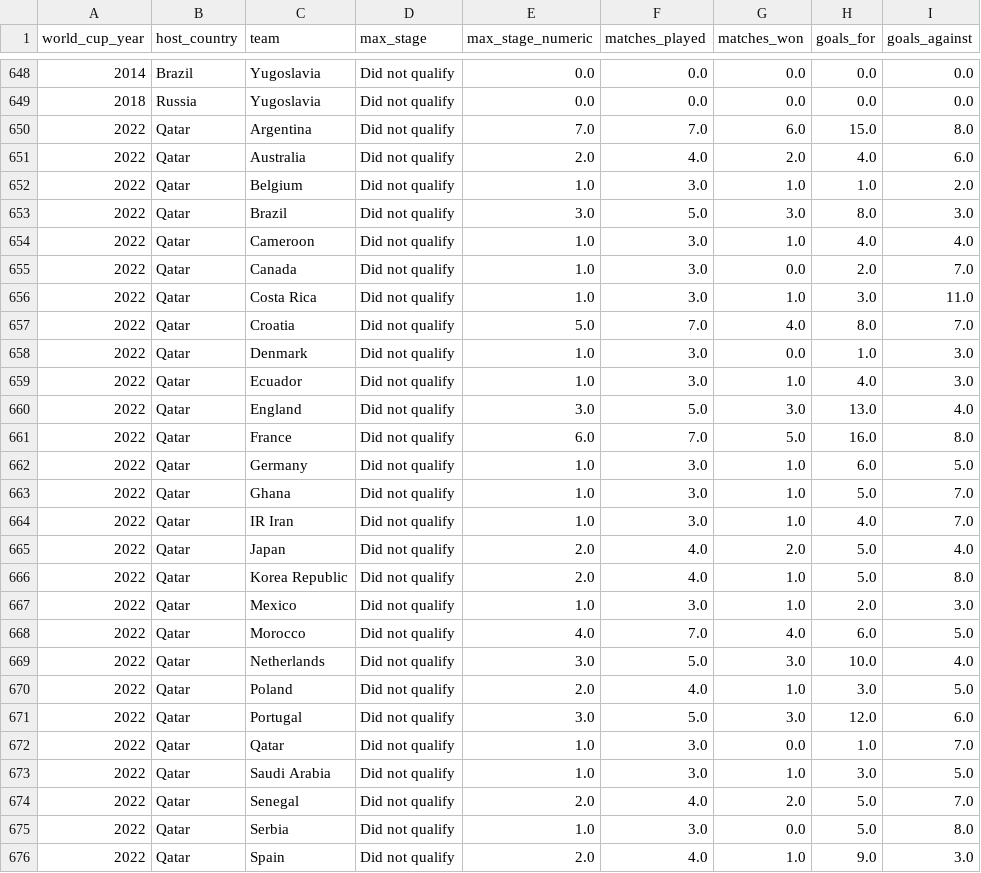
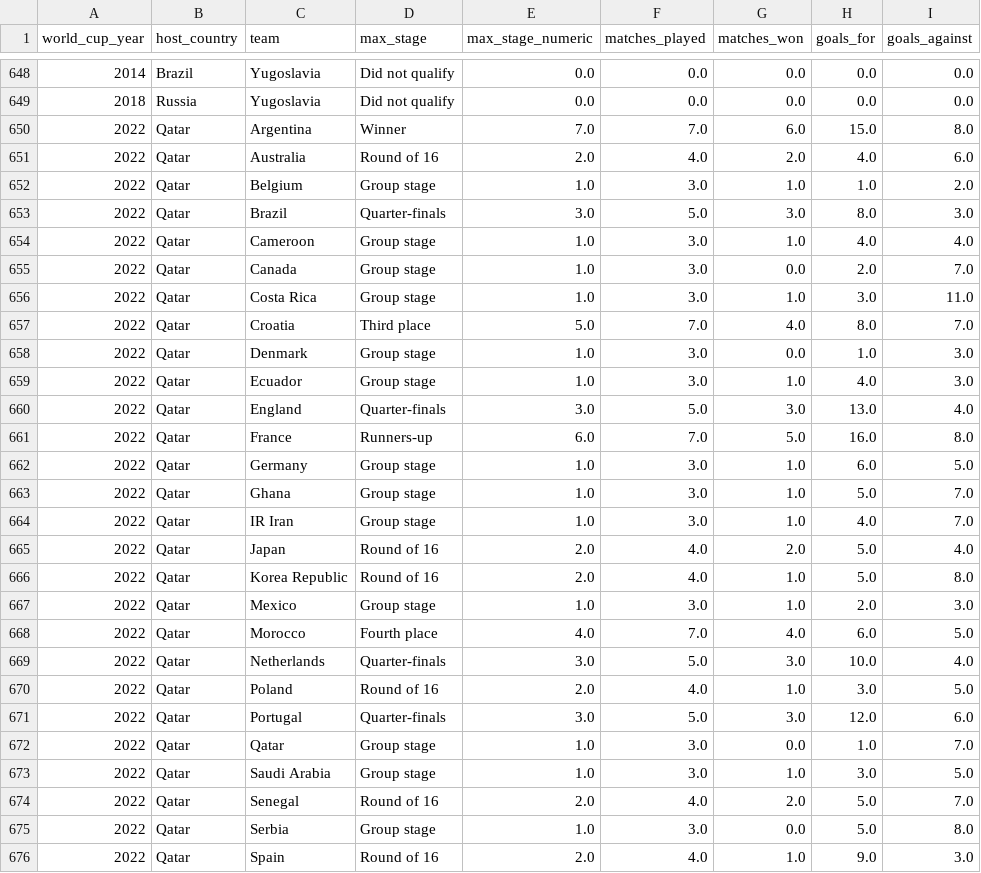
Before and after one commit to quantumjelly47/worldcup-socioeconomic-analysis, a CSV file: data/created_datasets/world_cup/perf_by_wc_team_incl2022.csv, drawn as a sheet; only a part is shown, gaps mark what is left out; the diff covers the shown part only.

```diff
--- a/data/created_datasets/world_cup/perf_by_wc_team_incl2022.csv
+++ b/data/created_datasets/world_cup/perf_by_wc_team_incl2022.csv
@@ -649,28 +649,28 @@ world_cup_year,host_country,team,max_stage,max_stage_numeric,matches_played,matc
 2018,Russia,Yugoslavia,Did not qualify,0.0,0.0,0.0,0.0,0.0
-2022,Qatar,Argentina,Did not qualify,7.0,7.0,6.0,15.0,8.0
-2022,Qatar,Australia,Did not qualify,2.0,4.0,2.0,4.0,6.0
-2022,Qatar,Belgium,Did not qualify,1.0,3.0,1.0,1.0,2.0
-2022,Qatar,Brazil,Did not qualify,3.0,5.0,3.0,8.0,3.0
-2022,Qatar,Cameroon,Did not qualify,1.0,3.0,1.0,4.0,4.0
-2022,Qatar,Canada,Did not qualify,1.0,3.0,0.0,2.0,7.0
-2022,Qatar,Costa Rica,Did not qualify,1.0,3.0,1.0,3.0,11.0
-2022,Qatar,Croatia,Did not qualify,5.0,7.0,4.0,8.0,7.0
-2022,Qatar,Denmark,Did not qualify,1.0,3.0,0.0,1.0,3.0
-2022,Qatar,Ecuador,Did not qualify,1.0,3.0,1.0,4.0,3.0
-2022,Qatar,England,Did not qualify,3.0,5.0,3.0,13.0,4.0
-2022,Qatar,France,Did not qualify,6.0,7.0,5.0,16.0,8.0
-2022,Qatar,Germany,Did not qualify,1.0,3.0,1.0,6.0,5.0
-2022,Qatar,Ghana,Did not qualify,1.0,3.0,1.0,5.0,7.0
-2022,Qatar,IR Iran,Did not qualify,1.0,3.0,1.0,4.0,7.0
-2022,Qatar,Japan,Did not qualify,2.0,4.0,2.0,5.0,4.0
-2022,Qatar,Korea Republic,Did not qualify,2.0,4.0,1.0,5.0,8.0
-2022,Qatar,Mexico,Did not qualify,1.0,3.0,1.0,2.0,3.0
-2022,Qatar,Morocco,Did not qualify,4.0,7.0,4.0,6.0,5.0
-2022,Qatar,Netherlands,Did not qualify,3.0,5.0,3.0,10.0,4.0
-2022,Qatar,Poland,Did not qualify,2.0,4.0,1.0,3.0,5.0
-2022,Qatar,Portugal,Did not qualify,3.0,5.0,3.0,12.0,6.0
-2022,Qatar,Qatar,Did not qualify,1.0,3.0,0.0,1.0,7.0
-2022,Qatar,Saudi Arabia,Did not qualify,1.0,3.0,1.0,3.0,5.0
-2022,Qatar,Senegal,Did not qualify,2.0,4.0,2.0,5.0,7.0
-2022,Qatar,Serbia,Did not qualify,1.0,3.0,0.0,5.0,8.0
-2022,Qatar,Spain,Did not qualify,2.0,4.0,1.0,9.0,3.0
+2022,Qatar,Argentina,Winner,7.0,7.0,6.0,15.0,8.0
+2022,Qatar,Australia,Round of 16,2.0,4.0,2.0,4.0,6.0
+2022,Qatar,Belgium,Group stage,1.0,3.0,1.0,1.0,2.0
+2022,Qatar,Brazil,Quarter-finals,3.0,5.0,3.0,8.0,3.0
+2022,Qatar,Cameroon,Group stage,1.0,3.0,1.0,4.0,4.0
+2022,Qatar,Canada,Group stage,1.0,3.0,0.0,2.0,7.0
+2022,Qatar,Costa Rica,Group stage,1.0,3.0,1.0,3.0,11.0
+2022,Qatar,Croatia,Third place,5.0,7.0,4.0,8.0,7.0
+2022,Qatar,Denmark,Group stage,1.0,3.0,0.0,1.0,3.0
+2022,Qatar,Ecuador,Group stage,1.0,3.0,1.0,4.0,3.0
+2022,Qatar,England,Quarter-finals,3.0,5.0,3.0,13.0,4.0
+2022,Qatar,France,Runners-up,6.0,7.0,5.0,16.0,8.0
+2022,Qatar,Germany,Group stage,1.0,3.0,1.0,6.0,5.0
+2022,Qatar,Ghana,Group stage,1.0,3.0,1.0,5.0,7.0
+2022,Qatar,IR Iran,Group stage,1.0,3.0,1.0,4.0,7.0
+2022,Qatar,Japan,Round of 16,2.0,4.0,2.0,5.0,4.0
+2022,Qatar,Korea Republic,Round of 16,2.0,4.0,1.0,5.0,8.0
+2022,Qatar,Mexico,Group stage,1.0,3.0,1.0,2.0,3.0
+2022,Qatar,Morocco,Fourth place,4.0,7.0,4.0,6.0,5.0
+2022,Qatar,Netherlands,Quarter-finals,3.0,5.0,3.0,10.0,4.0
+2022,Qatar,Poland,Round of 16,2.0,4.0,1.0,3.0,5.0
+2022,Qatar,Portugal,Quarter-finals,3.0,5.0,3.0,12.0,6.0
+2022,Qatar,Qatar,Group stage,1.0,3.0,0.0,1.0,7.0
+2022,Qatar,Saudi Arabia,Group stage,1.0,3.0,1.0,3.0,5.0
+2022,Qatar,Senegal,Round of 16,2.0,4.0,2.0,5.0,7.0
+2022,Qatar,Serbia,Group stage,1.0,3.0,0.0,5.0,8.0
+2022,Qatar,Spain,Round of 16,2.0,4.0,1.0,9.0,3.0
```
Also changed, not shown: 5 edited cells elsewhere in this file, data/created_datasets/world_cup/prop_big5.csv, 2 other files.
